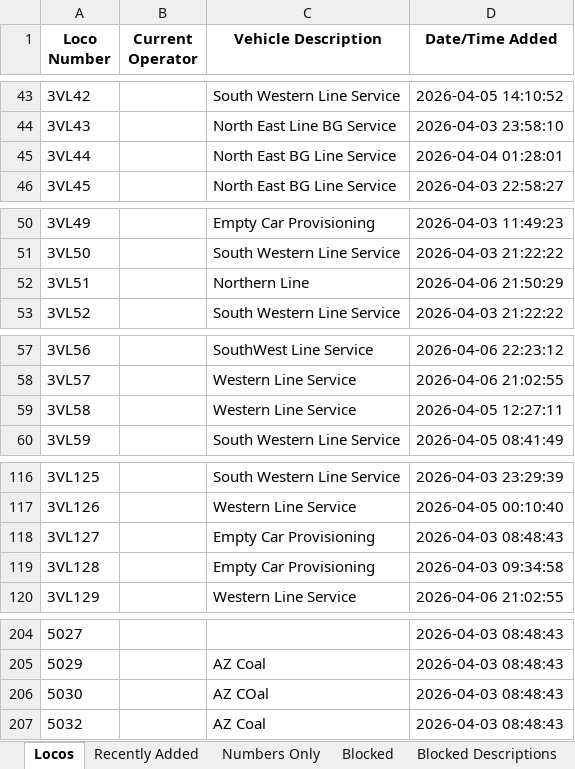
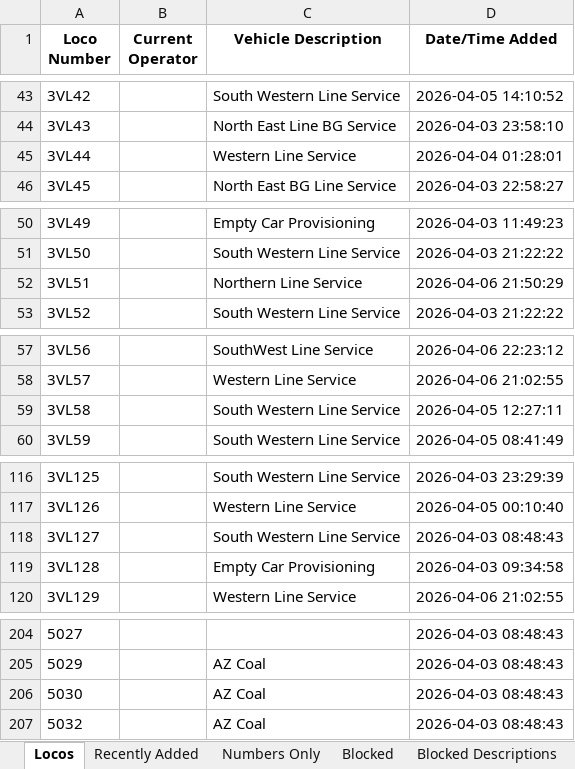
Before and after one commit to grahame21/railops-frontend, an Excel workbook: downloads/loco_database.xlsx, sheet Locos, drawn as a sheet; only a part is shown, gaps mark what is left out; values as stored, in another font and other column widths than the file's, no borders; the diff covers the shown part only; the diff names each change by its address in the sheet, - before the commit and + after, or states it on an @@ line.

```diff
--- a/downloads/loco_database.xlsx (sheet Locos)
+++ b/downloads/loco_database.xlsx (sheet Locos)
-C45 (Vehicle Description): North East BG Line Service
+C45 (Vehicle Description): Western Line Service
-C52 (Vehicle Description): Northern Line
+C52 (Vehicle Description): Northern Line Service
-C59 (Vehicle Description): Western Line Service
+C59 (Vehicle Description): South Western Line Service
-C118 (Vehicle Description): Empty Car Provisioning
+C118 (Vehicle Description): South Western Line Service
-C206 (Vehicle Description): AZ COal
+C206 (Vehicle Description): AZ Coal
```
Also changed, not shown: 24 edited cells elsewhere in this sheet, sheet Recently Added, downloads/loco_numbers_only.xlsx, 3 other files.
